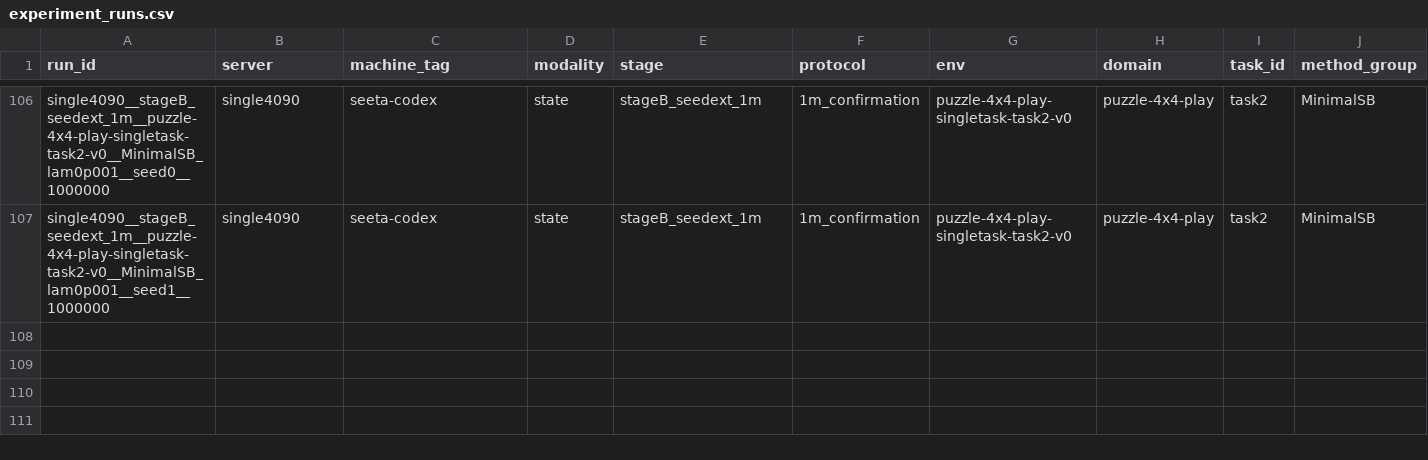
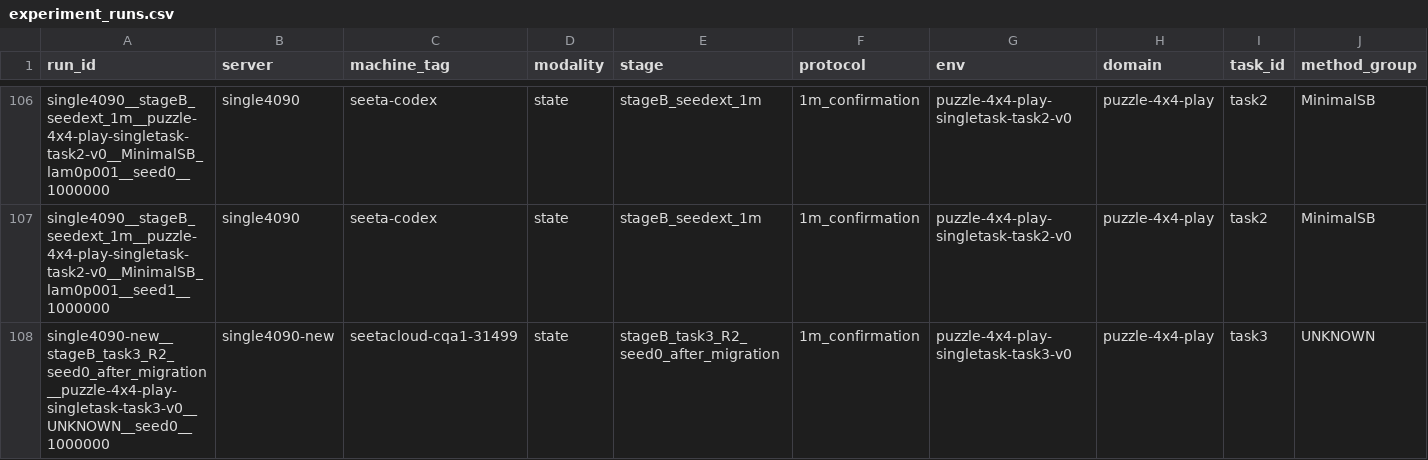
Before and after one commit to lzqw/sb-value-flows, a CSV file: results/experiment_runs.csv, drawn as a sheet; only a part is shown, gaps mark what is left out; rows hold the shown columns only; the diff names each change by its address in the sheet, - before the commit and + after, or states it on an @@ line.

Commit message:
Record single4090 task3 R2 seed0 failure

```diff
--- a/results/experiment_runs.csv
+++ b/results/experiment_runs.csv
+row 108: single4090-new__stageB_task3_R2_seed0_after_migration__puzzle-4x4-play-singletask-task3-v0__UNKNOWN__seed0__1000000 | single4090-new | seetacloud-cqa1-31499 | state | stageB_task3_R2_seed0_after_migration | 1m_confirmation | puzzle-4x4-play-singletask-task3-v0 | puzzle-4x4-play | task3 | UNKNOWN
```
Also changed, not shown: results/eval_curves_index.csv, results/task_scoreboard.csv, 4 other files.
